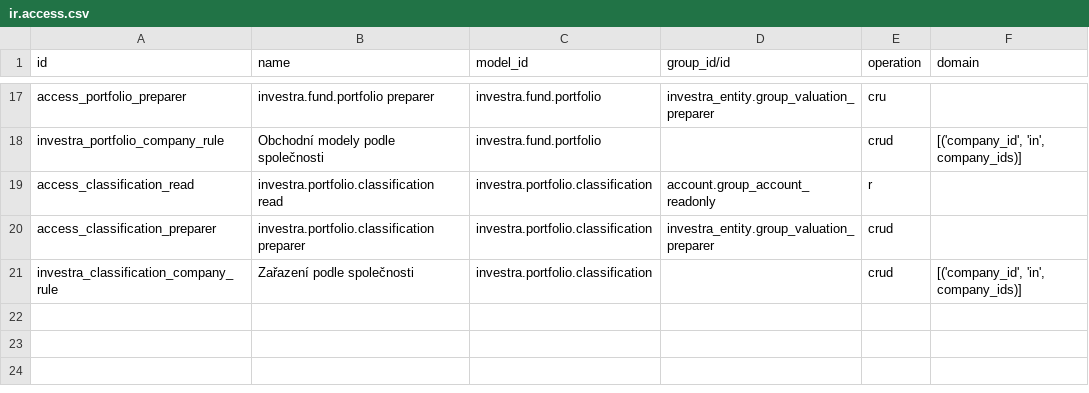
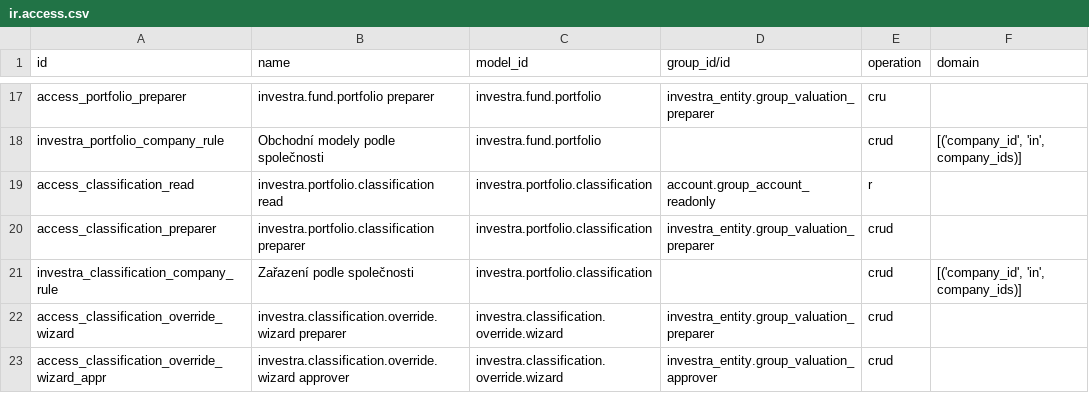
Before and after one commit to martinzima-gh/Odoo, a CSV file: addons/custom/investra_instruments/security/ir.access.csv, drawn as a sheet; only a part is shown, gaps mark what is left out.

```diff
--- a/addons/custom/investra_instruments/security/ir.access.csv
+++ b/addons/custom/investra_instruments/security/ir.access.csv
@@ -21 +21,3 @@ access_classification_preparer,investra.portfolio.classification preparer,invest
 investra_classification_company_rule,Zařazení podle společnosti,investra.portfolio.classification,,crud,"[('company_id', 'in', company_ids)]"
+access_classification_override_wizard,investra.classification.override.wizard preparer,investra.classification.override.wizard,investra_entity.group_valuation_preparer,crud,
+access_classification_override_wizard_appr,investra.classification.override.wizard approver,investra.classification.override.wizard,investra_entity.group_valuation_approver,crud,
```
Also changed, not shown: addons/custom/investra_fund/security/ir.access.csv, addons/custom/investra_nav/security/ir.access.csv, 30 other files.
